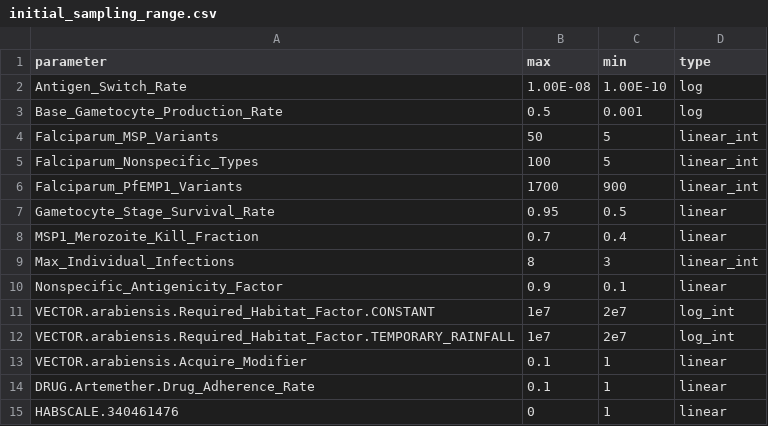
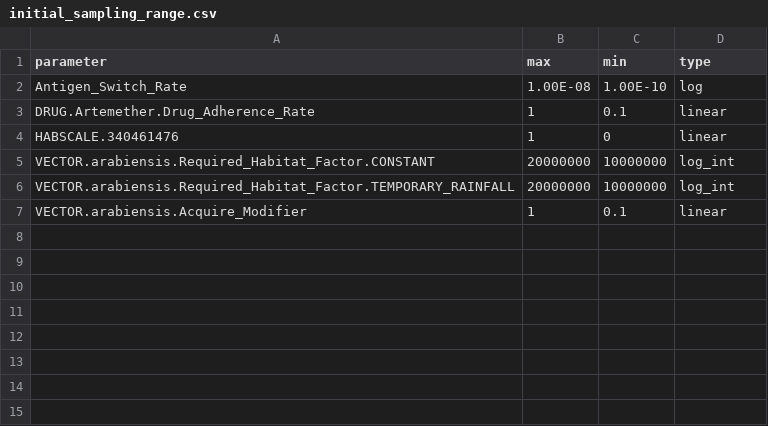
Before and after one commit to m-v-nikolov/dtk-tools-py3, a CSV file: dtk/tools/calibration/calib_example/initial_sampling_range.csv, drawn as a sheet.

Commit message:
Fix the example calibration. Ready to tackle #34

```diff
--- a/dtk/tools/calibration/calib_example/initial_sampling_range.csv
+++ b/dtk/tools/calibration/calib_example/initial_sampling_range.csv
@@ -2,14 +2,6 @@ parameter,max,min,type
 Antigen_Switch_Rate,1.00E-08,1.00E-10,log
-Base_Gametocyte_Production_Rate,0.5,0.001,log
-Falciparum_MSP_Variants,50,5,linear_int
-Falciparum_Nonspecific_Types,100,5,linear_int
-Falciparum_PfEMP1_Variants,1700,900,linear_int
-Gametocyte_Stage_Survival_Rate,0.95,0.5,linear
-MSP1_Merozoite_Kill_Fraction,0.7,0.4,linear
-Max_Individual_Infections,8,3,linear_int
-Nonspecific_Antigenicity_Factor,0.9,0.1,linear
-VECTOR.arabiensis.Required_Habitat_Factor.CONSTANT, 1e7, 2e7,log_int
-VECTOR.arabiensis.Required_Habitat_Factor.TEMPORARY_RAINFALL, 1e7,2e7,log_int
-VECTOR.arabiensis.Acquire_Modifier,0.1,1,linear
-DRUG.Artemether.Drug_Adherence_Rate,0.1,1,linear
-HABSCALE.340461476,0,1,linear
+DRUG.Artemether.Drug_Adherence_Rate,1,0.1,linear
+HABSCALE.340461476,1,0,linear
+VECTOR.arabiensis.Required_Habitat_Factor.CONSTANT, 20000000, 10000000,log_int
+VECTOR.arabiensis.Required_Habitat_Factor.TEMPORARY_RAINFALL, 20000000,10000000,log_int
+VECTOR.arabiensis.Acquire_Modifier,1,0.1,linear
```
Also changed, not shown: 3 other files.
